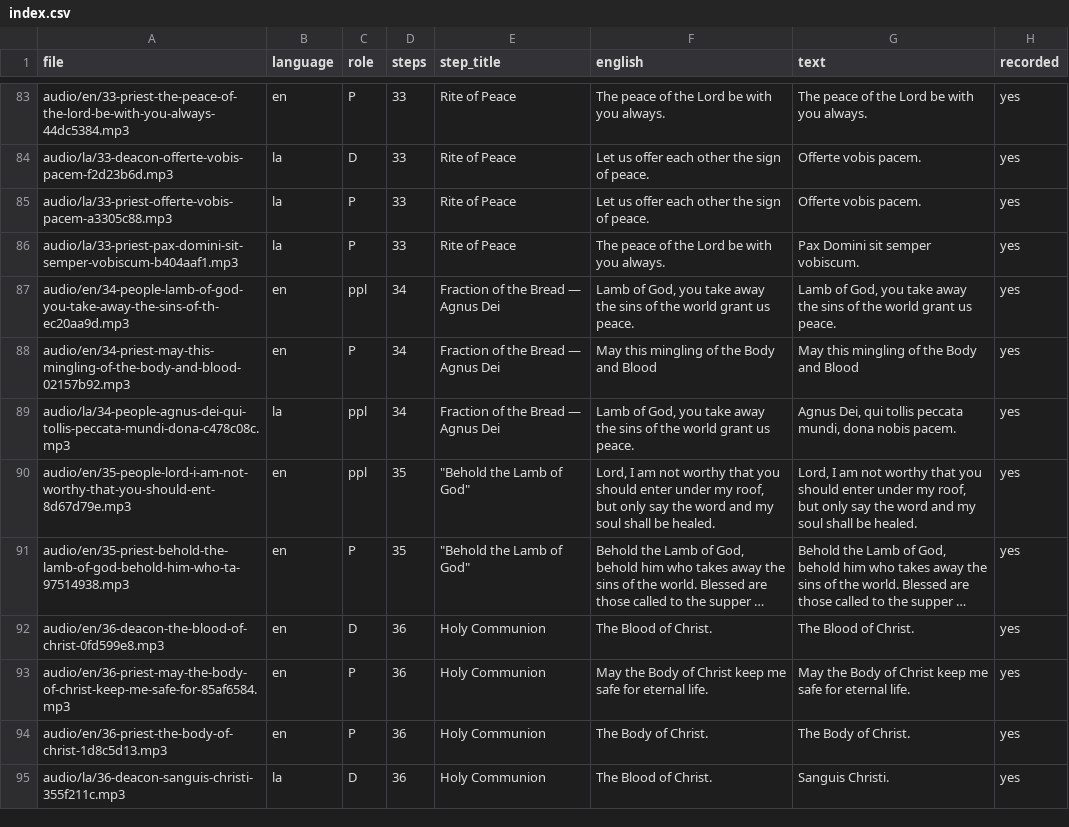
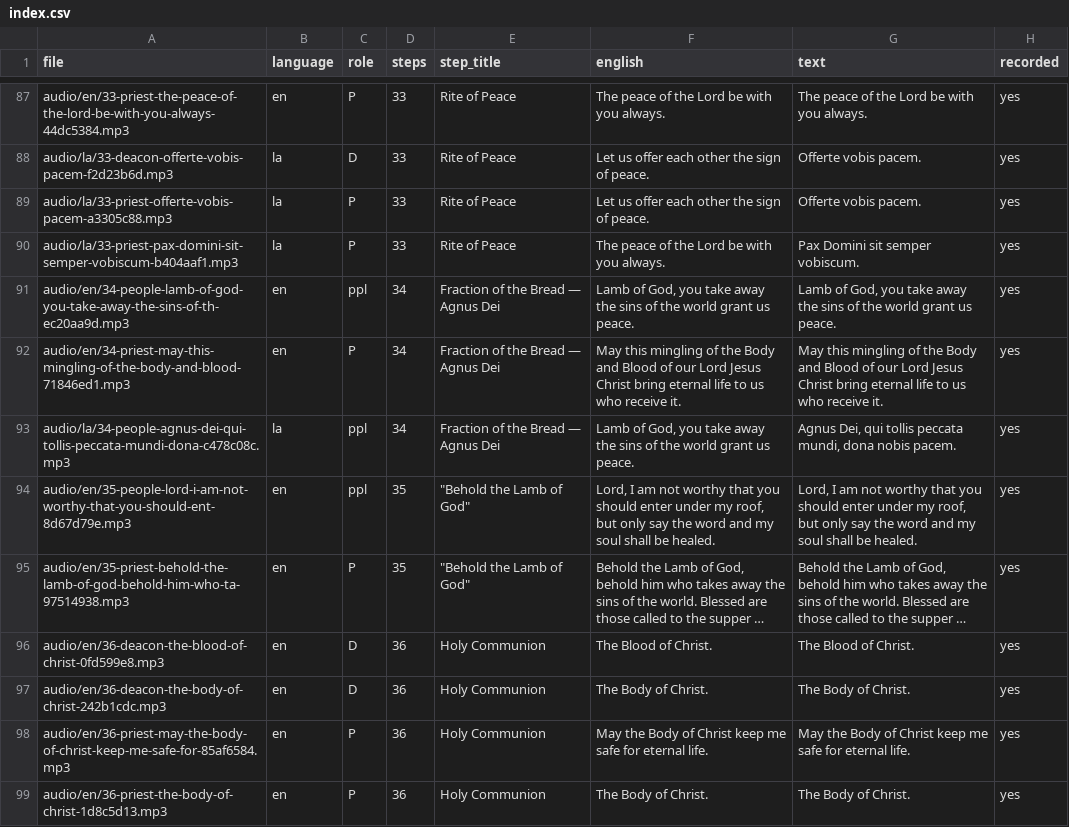
Before and after one commit to jddcef/mass-sim-liturgy, a CSV file: audio/index.csv, drawn as a sheet; only a part is shown, gaps mark what is left out; the shorter side is filled out with more unchanged rows; long unchanged cells end in …; addresses are those after the commit; the diff covers the shown part only; the diff names each change by its address in the sheet, - before the commit and + after, or states it on an @@ line.

```diff
--- a/audio/index.csv
+++ b/audio/index.csv
-A92 (file): audio/en/34-priest-may-this-mingling-of-the-body-and-blood-02157b92.mp3
+A92 (file): audio/en/34-priest-may-this-mingling-of-the-body-and-blood-71846ed1.mp3
-F92 (english): …and Blood
+F92 (english): …and Blood of our Lord Jesus Christ bring eternal life to us who receive it.
-G92 (text): …and Blood
+G92 (text): …and Blood of our Lord Jesus Christ bring eternal life to us who receive it.
+row 97: audio/en/36-deacon-the-body-of-christ-242b1cdc.mp3 | en | D | 36 | Holy Communion | The Body of Christ. | The Body of Christ. | yes
```
Also changed, not shown: 8 added rows and 13 edited cells elsewhere in this file, 45 other files.
